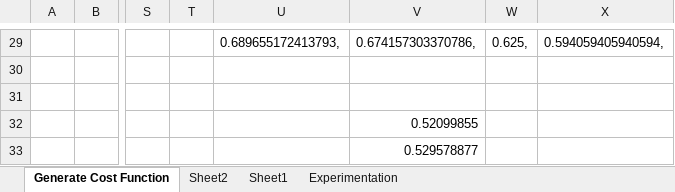
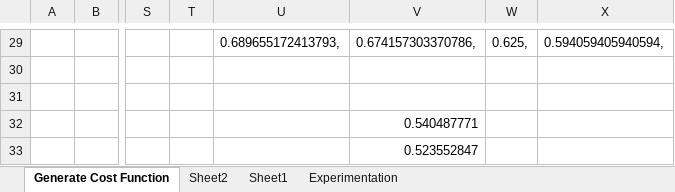
Before and after one commit to hbiede/h-generator, an Excel workbook: solver/Generate Cost Function.xlsx, sheet Generate Cost Function, drawn as a sheet; only a part is shown, gaps mark what is left out; values as stored, in another font and other column widths than the file's, no borders; conditional formats not drawn; the diff names each change by its address in the sheet, - before the commit and + after, or states it on an @@ line.

```diff
--- a/solver/Generate Cost Function.xlsx (sheet Generate Cost Function)
+++ b/solver/Generate Cost Function.xlsx (sheet Generate Cost Function)
-V32: 0.52099855
+V32: 0.540487771
-V33: 0.529578877
+V33: 0.523552847
```
Also changed, not shown: sheet Sheet2.
